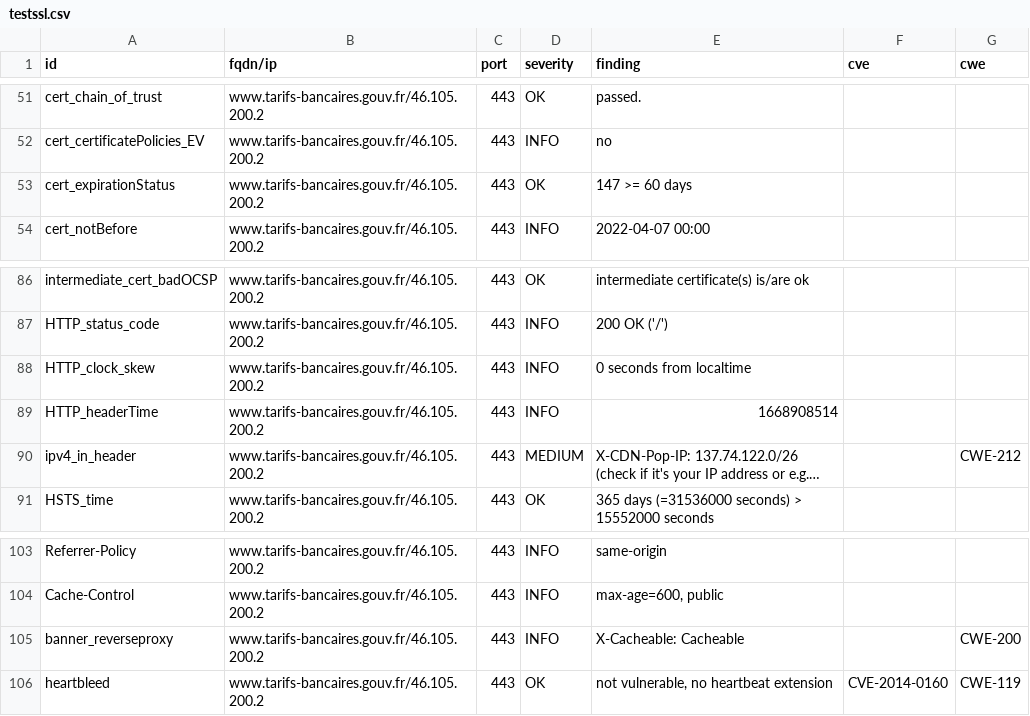
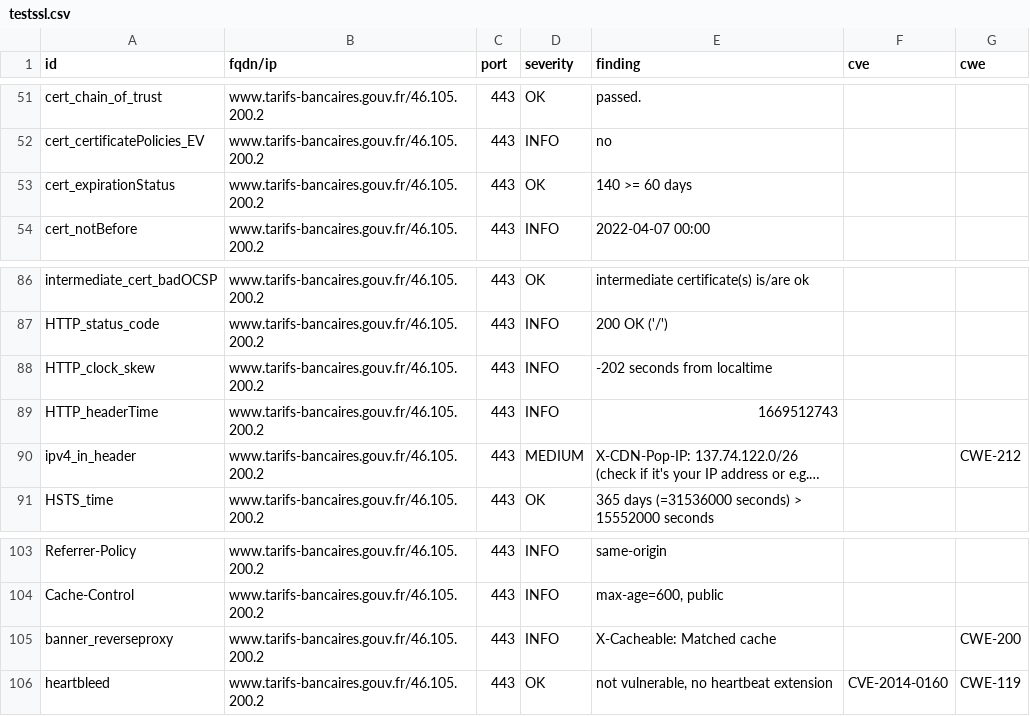
Before and after one commit to bmatge/dashlord, a CSV file: results/aHR0cHM6Ly93d3cudGFyaWZzLWJhbmNhaXJlcy5nb3V2LmZy/testssl.csv, drawn as a sheet; only a part is shown, gaps mark what is left out; long unchanged cells end in …; the diff names each change by its address in the sheet, - before the commit and + after, or states it on an @@ line.

```diff
--- a/results/aHR0cHM6Ly93d3cudGFyaWZzLWJhbmNhaXJlcy5nb3V2LmZy/testssl.csv
+++ b/results/aHR0cHM6Ly93d3cudGFyaWZzLWJhbmNhaXJlcy5nb3V2LmZy/testssl.csv
-E53 (finding): 147 >= 60 days
+E53 (finding): 140 >= 60 days
-E88 (finding): 0 seconds from localtime
+E88 (finding): -202 seconds from localtime
-E89 (finding): 1668908514
+E89 (finding): 1669512743
-E105 (finding): X-Cacheable: Cacheable
+E105 (finding): X-Cacheable: Matched cache
```
Also changed, not shown: 12 other files.
